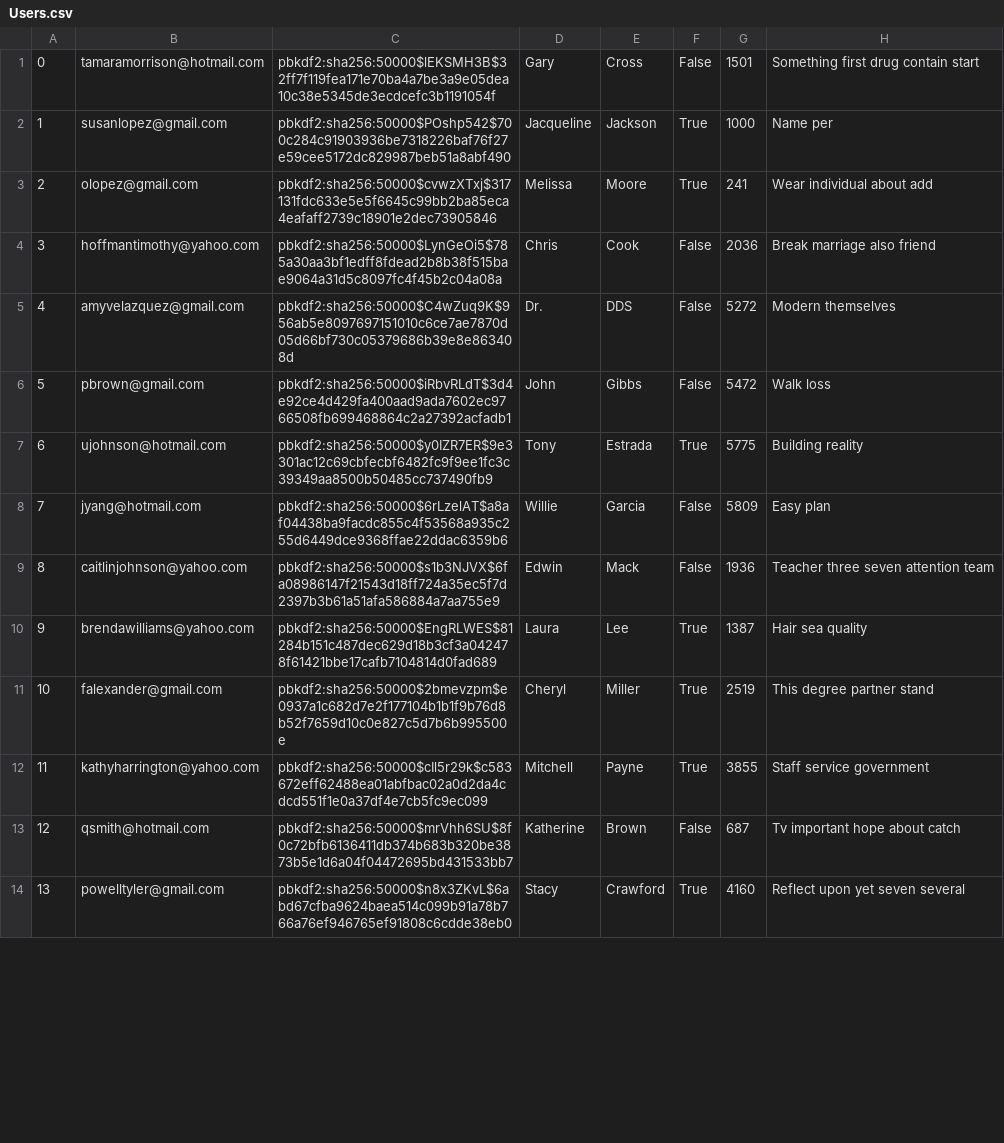
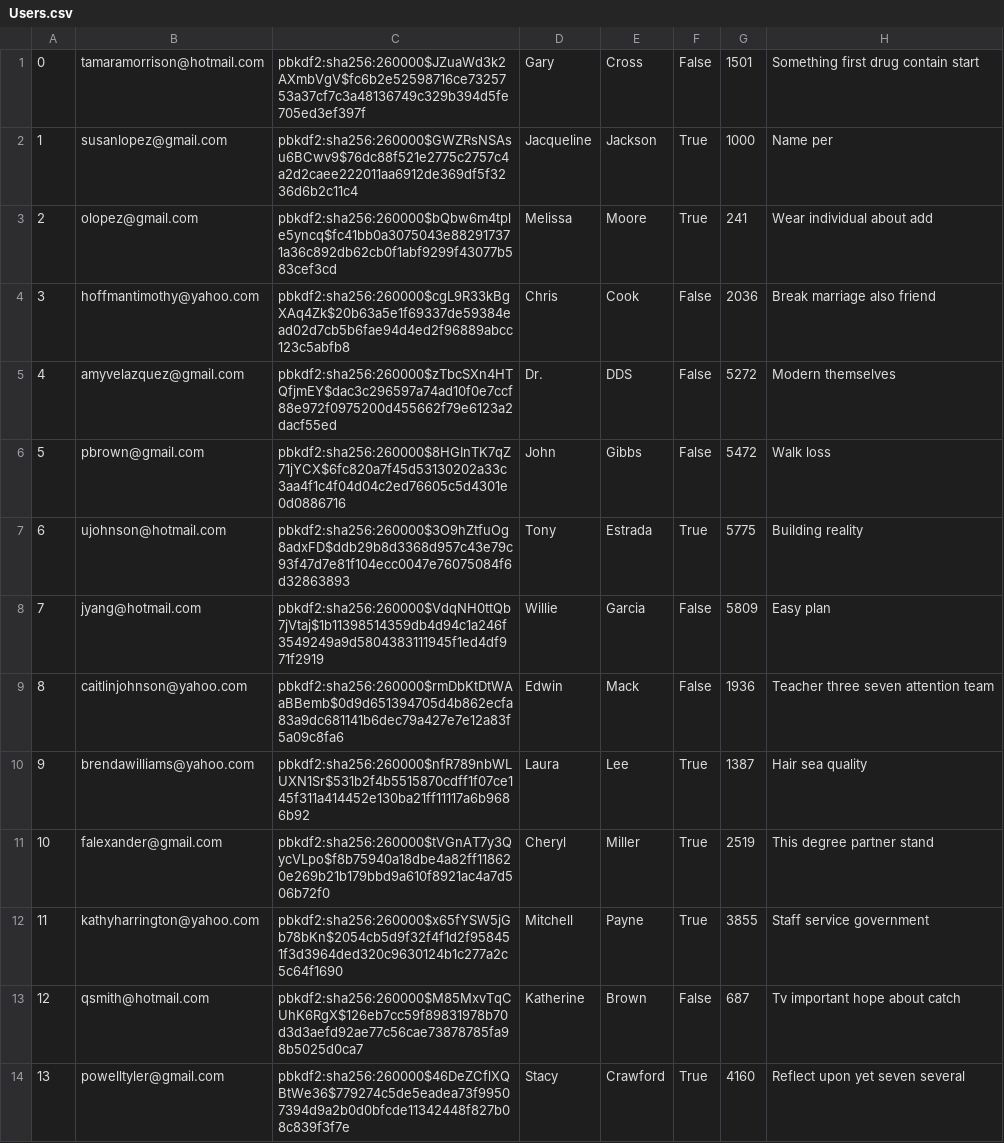
Before and after one commit to chanpark036/Mini-Amazon, a CSV file: db/generated/Users.csv, drawn as a sheet; only a part is shown; the diff covers the shown part only.

```diff
--- a/db/generated/Users.csv
+++ b/db/generated/Users.csv
@@ -1,14 +1,14 @@
-"0","tamaramorrison@hotmail.com","pbkdf2:sha256:50000$lEKSMH3B$32ff7f119fea171e70ba4a7be3a9e05dea10c38e5345de3ecdcefc3b1191054f","Gary","Cross","False","1501","Something first drug contain start"
-"1","susanlopez@gmail.com","pbkdf2:sha256:50000$POshp542$700c284c91903936be7318226baf76f27e59cee5172dc829987beb51a8abf490","Jacqueline","Jackson","True","1000","Name per"
-"2","olopez@gmail.com","pbkdf2:sha256:50000$cvwzXTxj$317131fdc633e5e5f6645c99bb2ba85eca4eafaff2739c18901e2dec73905846","Melissa","Moore","True","241","Wear individual about add"
-"3","hoffmantimothy@yahoo.com","pbkdf2:sha256:50000$LynGeOi5$785a30aa3bf1edff8fdead2b8b38f515bae9064a31d5c8097fc4f45b2c04a08a","Chris","Cook","False","2036","Break marriage also friend"
-"4","amyvelazquez@gmail.com","pbkdf2:sha256:50000$C4wZuq9K$956ab5e8097697151010c6ce7ae7870d05d66bf730c05379686b39e8e863408d","Dr.","DDS","False","5272","Modern themselves"
-"5","pbrown@gmail.com","pbkdf2:sha256:50000$iRbvRLdT$3d4e92ce4d429fa400aad9ada7602ec9766508fb699468864c2a27392acfadb1","John","Gibbs","False","5472","Walk loss"
-"6","ujohnson@hotmail.com","pbkdf2:sha256:50000$y0IZR7ER$9e3301ac12c69cbfecbf6482fc9f9ee1fc3c39349aa8500b50485cc737490fb9","Tony","Estrada","True","5775","Building reality"
-"7","jyang@hotmail.com","pbkdf2:sha256:50000$6rLzelAT$a8af04438ba9facdc855c4f53568a935c255d6449dce9368ffae22ddac6359b6","Willie","Garcia","False","5809","Easy plan"
-"8","caitlinjohnson@yahoo.com","pbkdf2:sha256:50000$s1b3NJVX$6fa08986147f21543d18ff724a35ec5f7d2397b3b61a51afa586884a7aa755e9","Edwin","Mack","False","1936","Teacher three seven attention team"
-"9","brendawilliams@yahoo.com","pbkdf2:sha256:50000$EngRLWES$81284b151c487dec629d18b3cf3a042478f61421bbe17cafb7104814d0fad689","Laura","Lee","True","1387","Hair sea quality"
-"10","falexander@gmail.com","pbkdf2:sha256:50000$2bmevzpm$e0937a1c682d7e2f177104b1b1f9b76d8b52f7659d10c0e827c5d7b6b995500e","Cheryl","Miller","True","2519","This degree partner stand"
-"11","kathyharrington@yahoo.com","pbkdf2:sha256:50000$cIl5r29k$c583672eff62488ea01abfbac02a0d2da4cdcd551f1e0a37df4e7cb5fc9ec099","Mitchell","Payne","True","3855","Staff service government"
-"12","qsmith@hotmail.com","pbkdf2:sha256:50000$mrVhh6SU$8f0c72bfb6136411db374b683b320be3873b5e1d6a04f04472695bd431533bb7","Katherine","Brown","False","687","Tv important hope about catch"
-"13","powelltyler@gmail.com","pbkdf2:sha256:50000$n8x3ZKvL$6abd67cfba9624baea514c099b91a78b766a76ef946765ef91808c6cdde38eb0","Stacy","Crawford","True","4160","Reflect upon yet seven several"
+"0","tamaramorrison@hotmail.com","pbkdf2:sha256:260000$JZuaWd3k2AXmbVgV$fc6b2e52598716ce7325753a37cf7c3a48136749c329b394d5fe705ed3ef397f","Gary","Cross","False","1501","Something first drug contain start"
+"1","susanlopez@gmail.com","pbkdf2:sha256:260000$GWZRsNSAsu6BCwv9$76dc88f521e2775c2757c4a2d2caee222011aa6912de369df5f3236d6b2c11c4","Jacqueline","Jackson","True","1000","Name per"
+"2","olopez@gmail.com","pbkdf2:sha256:260000$bQbw6m4tple5yncq$fc41bb0a3075043e882917371a36c892db62cb0f1abf9299f43077b583cef3cd","Melissa","Moore","True","241","Wear individual about add"
+"3","hoffmantimothy@yahoo.com","pbkdf2:sha256:260000$cgL9R33kBgXAq4Zk$20b63a5e1f69337de59384ead02d7cb5b6fae94d4ed2f96889abcc123c5abfb8","Chris","Cook","False","2036","Break marriage also friend"
+"4","amyvelazquez@gmail.com","pbkdf2:sha256:260000$zTbcSXn4HTQfjmEY$dac3c296597a74ad10f0e7ccf88e972f0975200d455662f79e6123a2dacf55ed","Dr.","DDS","False","5272","Modern themselves"
+"5","pbrown@gmail.com","pbkdf2:sha256:260000$8HGInTK7qZ71jYCX$6fc820a7f45d53130202a33c3aa4f1c4f04d04c2ed76605c5d4301e0d0886716","John","Gibbs","False","5472","Walk loss"
+"6","ujohnson@hotmail.com","pbkdf2:sha256:260000$3O9hZtfuOg8adxFD$ddb29b8d3368d957c43e79c93f47d7e81f104ecc0047e76075084f6d32863893","Tony","Estrada","True","5775","Building reality"
+"7","jyang@hotmail.com","pbkdf2:sha256:260000$VdqNH0ttQb7jVtaj$1b11398514359db4d94c1a246f3549249a9d5804383111945f1ed4df971f2919","Willie","Garcia","False","5809","Easy plan"
+"8","caitlinjohnson@yahoo.com","pbkdf2:sha256:260000$rmDbKtDtWAaBBemb$0d9d651394705d4b862ecfa83a9dc681141b6dec79a427e7e12a83f5a09c8fa6","Edwin","Mack","False","1936","Teacher three seven attention team"
+"9","brendawilliams@yahoo.com","pbkdf2:sha256:260000$nfR789nbWLUXN1Sr$531b2f4b5515870cdff1f07ce145f311a414452e130ba21ff11117a6b9686b92","Laura","Lee","True","1387","Hair sea quality"
+"10","falexander@gmail.com","pbkdf2:sha256:260000$tVGnAT7y3QycVLpo$f8b75940a18dbe4a82ff118620e269b21b179bbd9a610f8921ac4a7d506b72f0","Cheryl","Miller","True","2519","This degree partner stand"
+"11","kathyharrington@yahoo.com","pbkdf2:sha256:260000$x65fYSW5jGb78bKn$2054cb5d9f32f4f1d2f958451f3d3964ded320c9630124b1c277a2c5c64f1690","Mitchell","Payne","True","3855","Staff service government"
+"12","qsmith@hotmail.com","pbkdf2:sha256:260000$M85MxvTqCUhK6RgX$126eb7cc59f89831978b70d3d3aefd92ae77c56cae73878785fa98b5025d0ca7","Katherine","Brown","False","687","Tv important hope about catch"
+"13","powelltyler@gmail.com","pbkdf2:sha256:260000$46DeZCflXQBtWe36$779274c5de5eadea73f99507394d9a2b0d0bfcde11342448f827b08c839f3f7e","Stacy","Crawford","True","4160","Reflect upon yet seven several"
```
Also changed, not shown: 86 edited cells elsewhere in this file, db/generated/Feedback.csv, db/generated/Products.csv, 3 other files.
